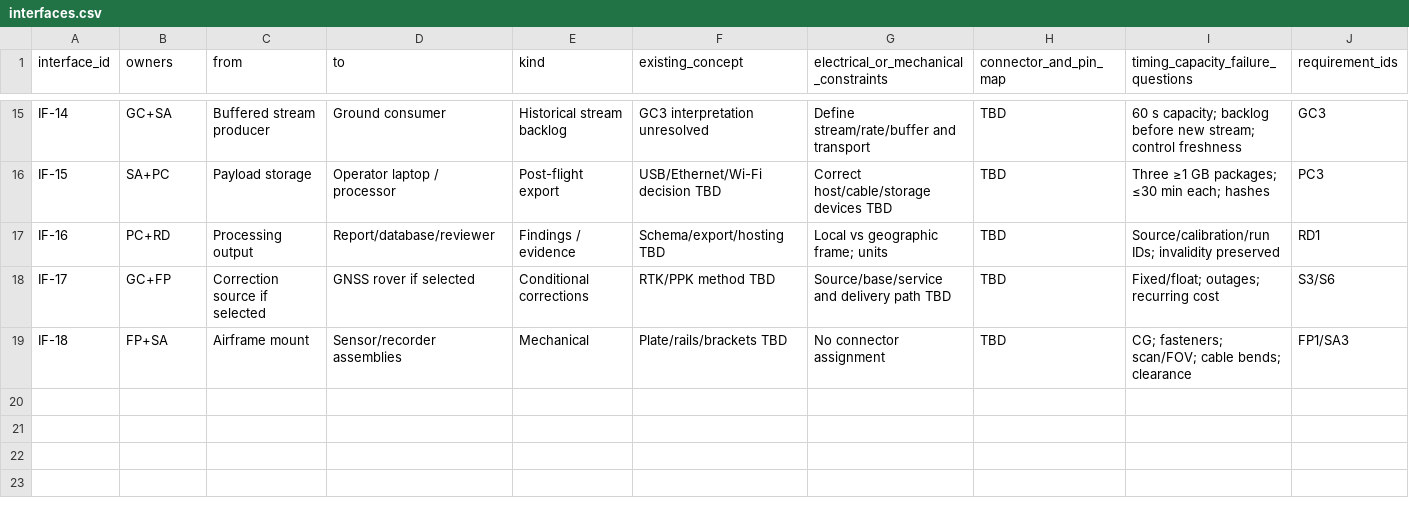
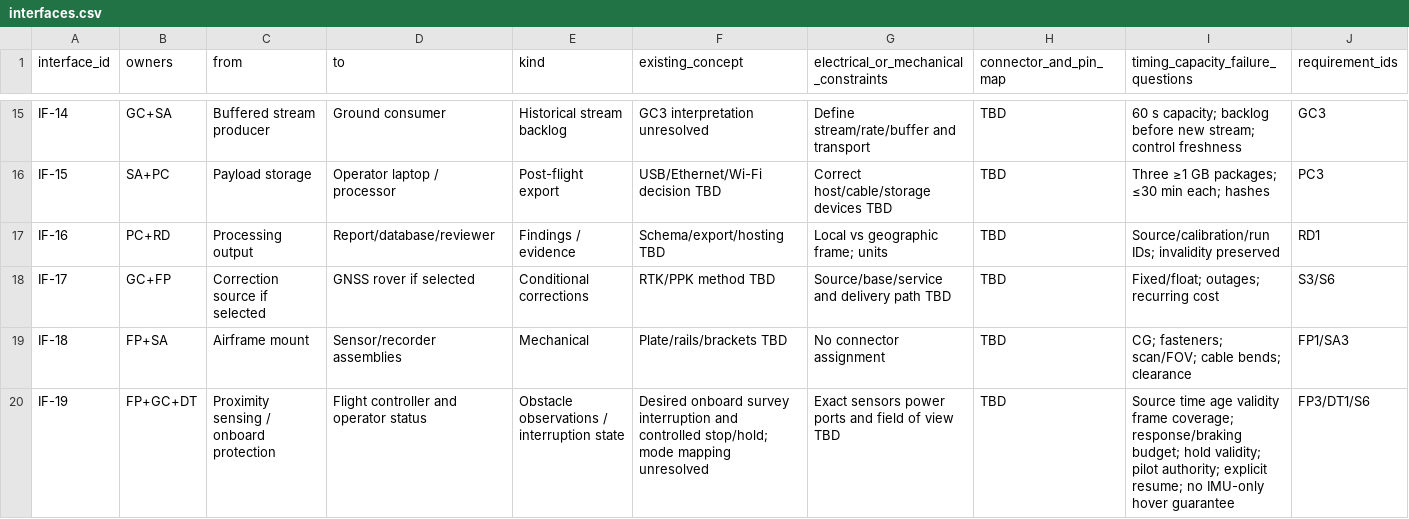
Before and after one commit to Antimony051/approach_design, a CSV file: integration/interfaces.csv, drawn as a sheet; only a part is shown, gaps mark what is left out; rows hold the shown columns only; the diff names each change by its address in the sheet, - before the commit and + after, or states it on an @@ line.

Commit message:
added details to the ground control subsystem

```diff
--- a/integration/interfaces.csv
+++ b/integration/interfaces.csv
+row 20: IF-19 | FP+GC+DT | Proximity sensing / onboard protection | Flight controller and operator status | Obstacle observations / interruption state | Desired onboard survey interruption and controlled stop/hold; mode mapping unresolved | Exact sensors power ports and field of view TBD | TBD | Source time age validity frame coverage; response/braking budget; hold validity; pilot authority; explicit resume; no IMU-only hover guarantee | FP3/DT1/S6
```
Also changed, not shown: integration/mass-and-fit.csv, integration/power-budget.csv, 10 other files.
